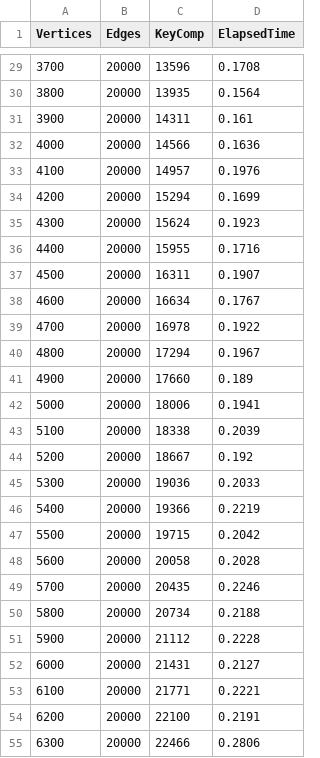
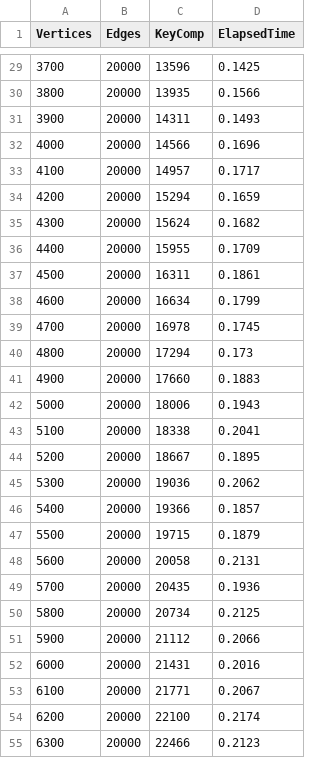
Before and after one commit to kwan-kit/SC2001, a CSV file: Lab 2/SC2001_Project2_Djikstra/AdjList_FixedE_Results.csv, drawn as a sheet; only a part is shown, gaps mark what is left out; the diff covers the shown part only.

```diff
--- a/Lab 2/SC2001_Project2_Djikstra/AdjList_FixedE_Results.csv
+++ b/Lab 2/SC2001_Project2_Djikstra/AdjList_FixedE_Results.csv
@@ -29,27 +29,27 @@
-"3700","20000","13596","0.1708"
-"3800","20000","13935","0.1564"
-"3900","20000","14311","0.161"
-"4000","20000","14566","0.1636"
-"4100","20000","14957","0.1976"
-"4200","20000","15294","0.1699"
-"4300","20000","15624","0.1923"
-"4400","20000","15955","0.1716"
-"4500","20000","16311","0.1907"
-"4600","20000","16634","0.1767"
-"4700","20000","16978","0.1922"
-"4800","20000","17294","0.1967"
-"4900","20000","17660","0.189"
-"5000","20000","18006","0.1941"
-"5100","20000","18338","0.2039"
-"5200","20000","18667","0.192"
-"5300","20000","19036","0.2033"
-"5400","20000","19366","0.2219"
-"5500","20000","19715","0.2042"
-"5600","20000","20058","0.2028"
-"5700","20000","20435","0.2246"
-"5800","20000","20734","0.2188"
-"5900","20000","21112","0.2228"
-"6000","20000","21431","0.2127"
-"6100","20000","21771","0.2221"
-"6200","20000","22100","0.2191"
-"6300","20000","22466","0.2806"
+"3700","20000","13596","0.1425"
+"3800","20000","13935","0.1566"
+"3900","20000","14311","0.1493"
+"4000","20000","14566","0.1696"
+"4100","20000","14957","0.1717"
+"4200","20000","15294","0.1659"
+"4300","20000","15624","0.1682"
+"4400","20000","15955","0.1709"
+"4500","20000","16311","0.1861"
+"4600","20000","16634","0.1799"
+"4700","20000","16978","0.1745"
+"4800","20000","17294","0.173"
+"4900","20000","17660","0.1883"
+"5000","20000","18006","0.1943"
+"5100","20000","18338","0.2041"
+"5200","20000","18667","0.1895"
+"5300","20000","19036","0.2062"
+"5400","20000","19366","0.1857"
+"5500","20000","19715","0.1879"
+"5600","20000","20058","0.2131"
+"5700","20000","20435","0.1936"
+"5800","20000","20734","0.2125"
+"5900","20000","21112","0.2066"
+"6000","20000","21431","0.2016"
+"6100","20000","21771","0.2067"
+"6200","20000","22100","0.2174"
+"6300","20000","22466","0.2123"
```
Also changed, not shown: 63 edited cells elsewhere in this file, Lab 2/SC2001_Project2_Djikstra/AdjList_FixedV_Results.csv, 1 other file.
